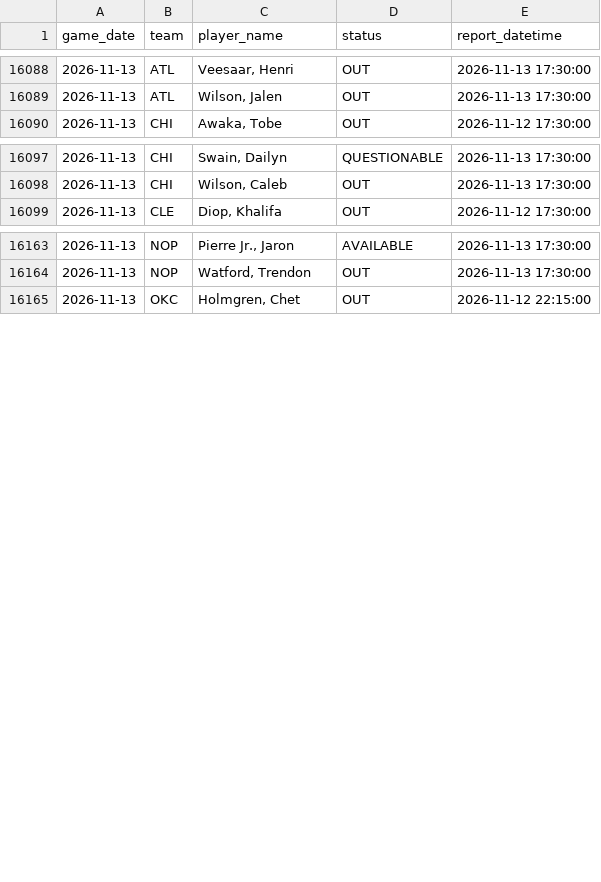
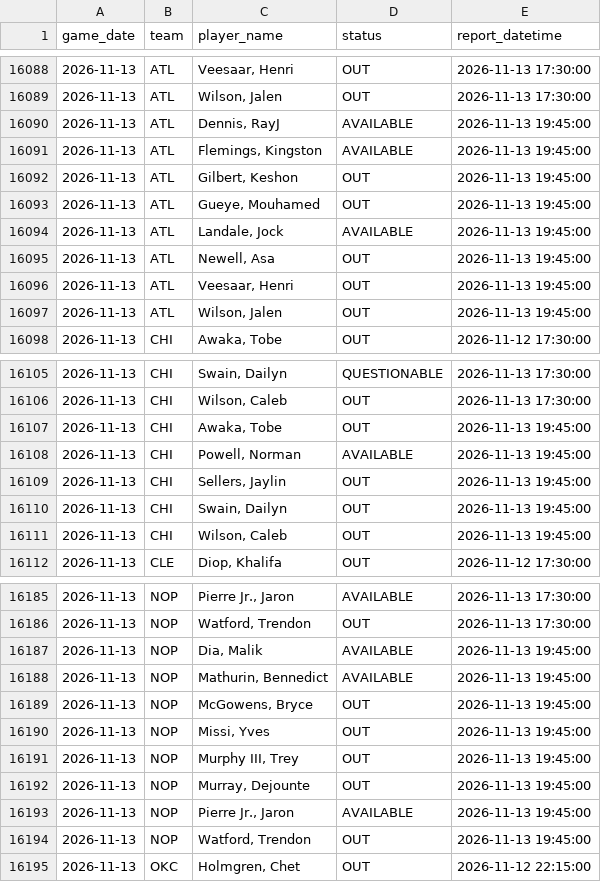
Before and after one commit to brianbzeng/nbamodel, a CSV file: data/raw/official_nba_injuries_players_live.csv, drawn as a sheet; only a part is shown, gaps mark what is left out; the diff covers the shown part only; the diff names each change by its address in the sheet, - before the commit and + after, or states it on an @@ line.

```diff
--- a/data/raw/official_nba_injuries_players_live.csv
+++ b/data/raw/official_nba_injuries_players_live.csv
+row 16090: 2026-11-13 | ATL | Dennis, RayJ | AVAILABLE | 2026-11-13 19:45:00
+row 16091: 2026-11-13 | ATL | Flemings, Kingston | AVAILABLE | 2026-11-13 19:45:00
+row 16092: 2026-11-13 | ATL | Gilbert, Keshon | OUT | 2026-11-13 19:45:00
+row 16093: 2026-11-13 | ATL | Gueye, Mouhamed | OUT | 2026-11-13 19:45:00
+row 16094: 2026-11-13 | ATL | Landale, Jock | AVAILABLE | 2026-11-13 19:45:00
+row 16095: 2026-11-13 | ATL | Newell, Asa | OUT | 2026-11-13 19:45:00
+row 16096: 2026-11-13 | ATL | Veesaar, Henri | OUT | 2026-11-13 19:45:00
+row 16097: 2026-11-13 | ATL | Wilson, Jalen | OUT | 2026-11-13 19:45:00
+row 16107: 2026-11-13 | CHI | Awaka, Tobe | OUT | 2026-11-13 19:45:00
+row 16108: 2026-11-13 | CHI | Powell, Norman | AVAILABLE | 2026-11-13 19:45:00
+row 16109: 2026-11-13 | CHI | Sellers, Jaylin | OUT | 2026-11-13 19:45:00
+row 16110: 2026-11-13 | CHI | Swain, Dailyn | OUT | 2026-11-13 19:45:00
+row 16111: 2026-11-13 | CHI | Wilson, Caleb | OUT | 2026-11-13 19:45:00
+row 16187: 2026-11-13 | NOP | Dia, Malik | AVAILABLE | 2026-11-13 19:45:00
+row 16188: 2026-11-13 | NOP | Mathurin, Bennedict | AVAILABLE | 2026-11-13 19:45:00
+row 16189: 2026-11-13 | NOP | McGowens, Bryce | OUT | 2026-11-13 19:45:00
+row 16190: 2026-11-13 | NOP | Missi, Yves | OUT | 2026-11-13 19:45:00
+row 16191: 2026-11-13 | NOP | Murphy III, Trey | OUT | 2026-11-13 19:45:00
+row 16192: 2026-11-13 | NOP | Murray, Dejounte | OUT | 2026-11-13 19:45:00
+row 16193: 2026-11-13 | NOP | Pierre Jr., Jaron | AVAILABLE | 2026-11-13 19:45:00
+row 16194: 2026-11-13 | NOP | Watford, Trendon | OUT | 2026-11-13 19:45:00
```
Also changed, not shown: 13 added rows elsewhere in this file, data/raw/nba_daily_predictions.csv, data/raw/official_nba_injuries_by_team_live.csv.
